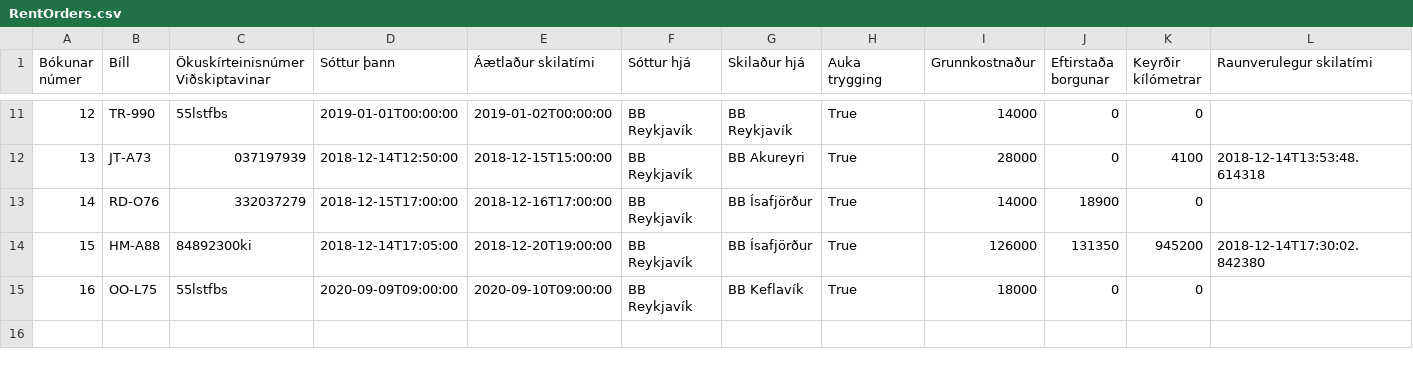
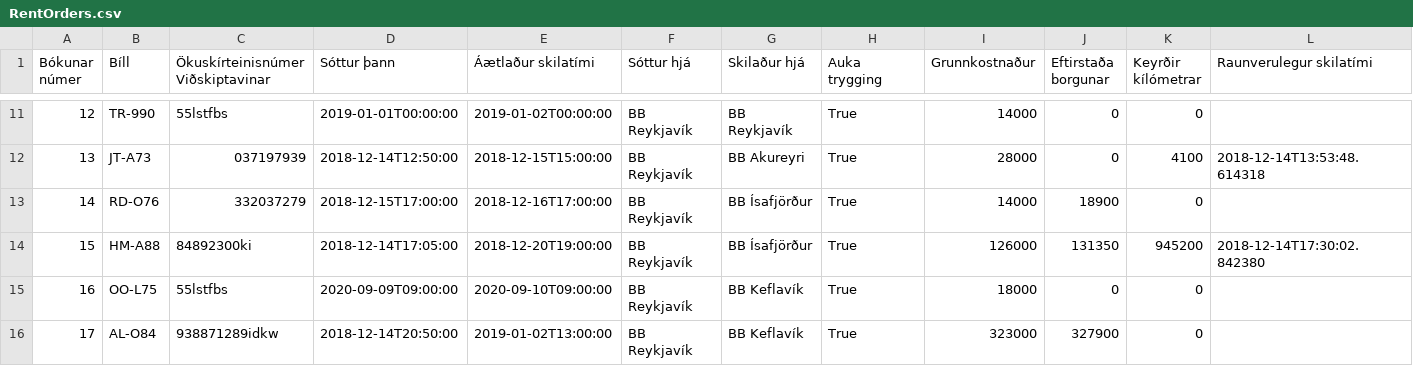
Before and after one commit to GudniNatan/VLN1-Hopur-4-Bilaleiga, a CSV file: data/RentOrders.csv, drawn as a sheet; only a part is shown, gaps mark what is left out; the diff names each change by its address in the sheet, - before the commit and + after, or states it on an @@ line.

```diff
--- a/data/RentOrders.csv
+++ b/data/RentOrders.csv
+row 16: 17 | AL-O84 | 938871289idkw | 2018-12-14T20:50:00 | 2019-01-02T13:00:00 | BB Reykjavík | BB Keflavík | True | 323000 | 327900 | 0
```
Also changed, not shown: 7 other files.
